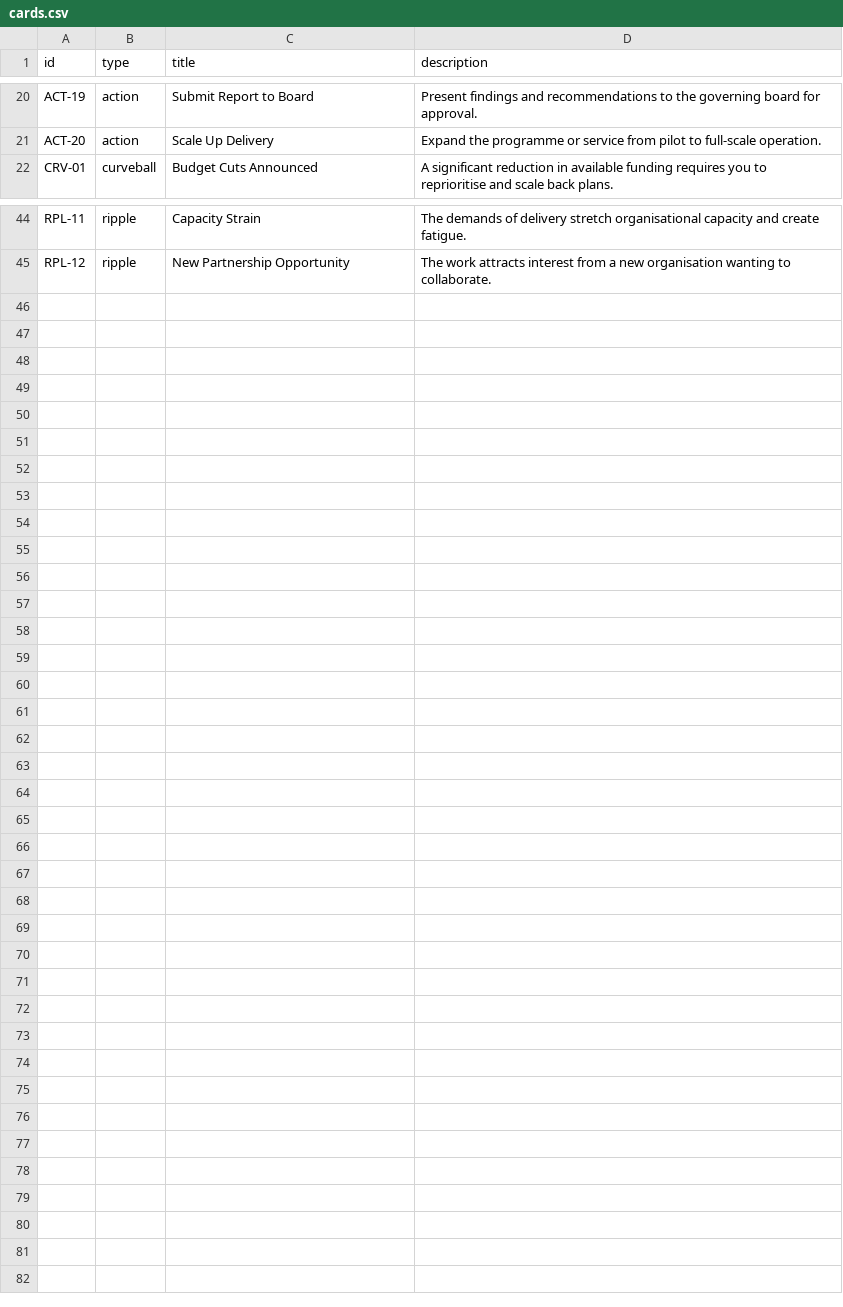
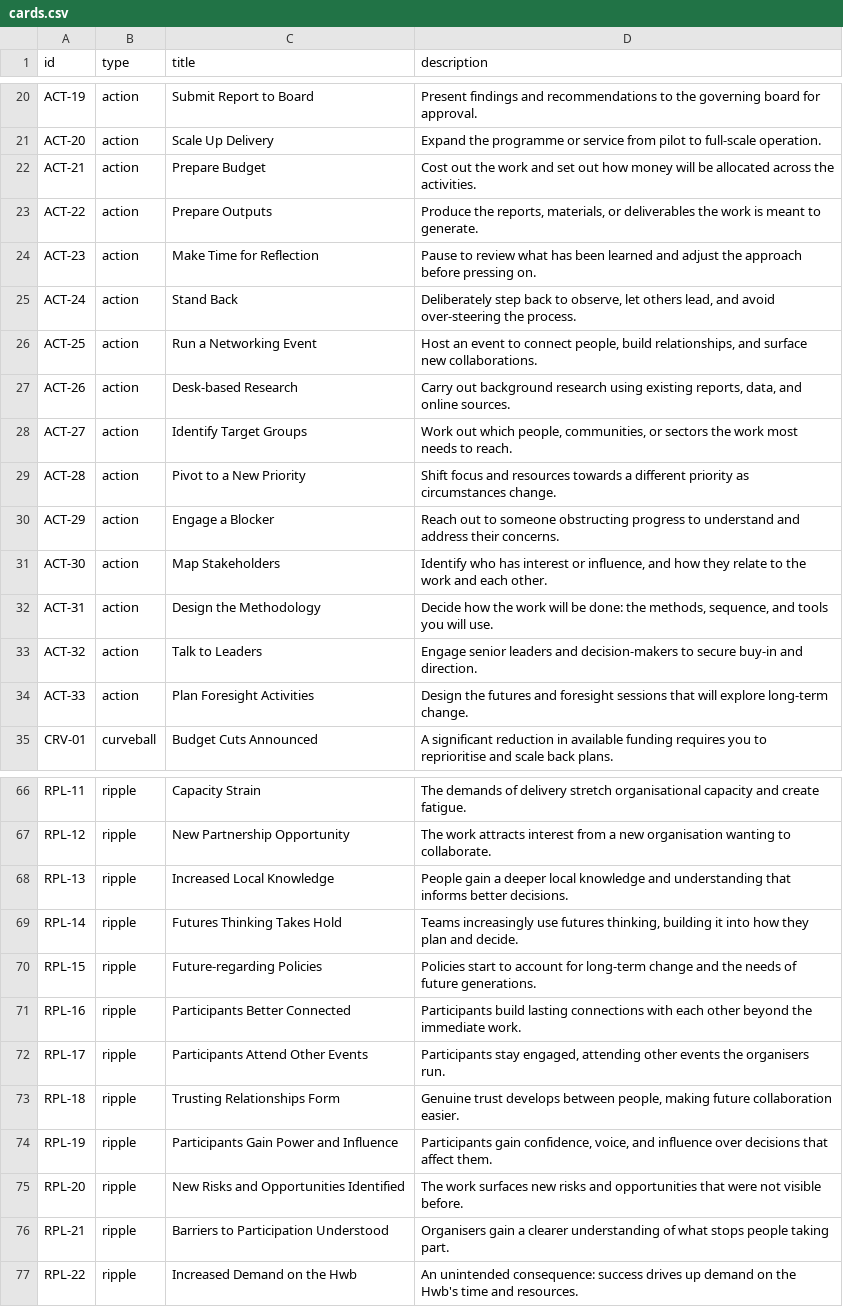
Before and after one commit to monkeymoves/FutureCardsHwb, a CSV file: content/cards.csv, drawn as a sheet; only a part is shown, gaps mark what is left out; the diff covers the shown part only.

```diff
--- a/content/cards.csv
+++ b/content/cards.csv
@@ -21,2 +21,15 @@ ACT-19,action,Submit Report to Board,Present findings and recommendations to the
 ACT-20,action,Scale Up Delivery,Expand the programme or service from pilot to full-scale operation.
+ACT-21,action,Prepare Budget,Cost out the work and set out how money will be allocated across the activities.
+ACT-22,action,Prepare Outputs,"Produce the reports, materials, or deliverables the work is meant to generate."
+ACT-23,action,Make Time for Reflection,Pause to review what has been learned and adjust the approach before pressing on.
+ACT-24,action,Stand Back,"Deliberately step back to observe, let others lead, and avoid over-steering the process."
+ACT-25,action,Run a Networking Event,"Host an event to connect people, build relationships, and surface new collaborations."
+ACT-26,action,Desk-based Research,"Carry out background research using existing reports, data, and online sources."
+ACT-27,action,Identify Target Groups,"Work out which people, communities, or sectors the work most needs to reach."
+ACT-28,action,Pivot to a New Priority,Shift focus and resources towards a different priority as circumstances change.
+ACT-29,action,Engage a Blocker,Reach out to someone obstructing progress to understand and address their concerns.
+ACT-30,action,Map Stakeholders,"Identify who has interest or influence, and how they relate to the work and each other."
+ACT-31,action,Design the Methodology,"Decide how the work will be done: the methods, sequence, and tools you will use."
+ACT-32,action,Talk to Leaders,Engage senior leaders and decision-makers to secure buy-in and direction.
+ACT-33,action,Plan Foresight Activities,Design the futures and foresight sessions that will explore long-term change.
 CRV-01,curveball,Budget Cuts Announced,A significant reduction in available funding requires you to reprioritise and scale back plans.
@@ -45 +67,11 @@ RPL-11,ripple,Capacity Strain,The demands of delivery stretch organisational cap
 RPL-12,ripple,New Partnership Opportunity,The work attracts interest from a new organisation wanting to collaborate.
+RPL-13,ripple,Increased Local Knowledge,People gain a deeper local knowledge and understanding that informs better decisions.
+RPL-14,ripple,Futures Thinking Takes Hold,"Teams increasingly use futures thinking, building it into how they plan and decide."
+RPL-15,ripple,Future-regarding Policies,Policies start to account for long-term change and the needs of future generations.
+RPL-16,ripple,Participants Better Connected,Participants build lasting connections with each other beyond the immediate work.
+RPL-17,ripple,Participants Attend Other Events,"Participants stay engaged, attending other events the organisers run."
+RPL-18,ripple,Trusting Relationships Form,"Genuine trust develops between people, making future collaboration easier."
+RPL-19,ripple,Participants Gain Power and Influence,"Participants gain confidence, voice, and influence over decisions that affect them."
+RPL-20,ripple,New Risks and Opportunities Identified,The work surfaces new risks and opportunities that were not visible before.
+RPL-21,ripple,Barriers to Participation Understood,Organisers gain a clearer understanding of what stops people taking part.
+RPL-22,ripple,Increased Demand on the Hwb,An unintended consequence: success drives up demand on the Hwb's time and resources.
```
Also changed, not shown: 9 added rows elsewhere in this file, 1 other file.
